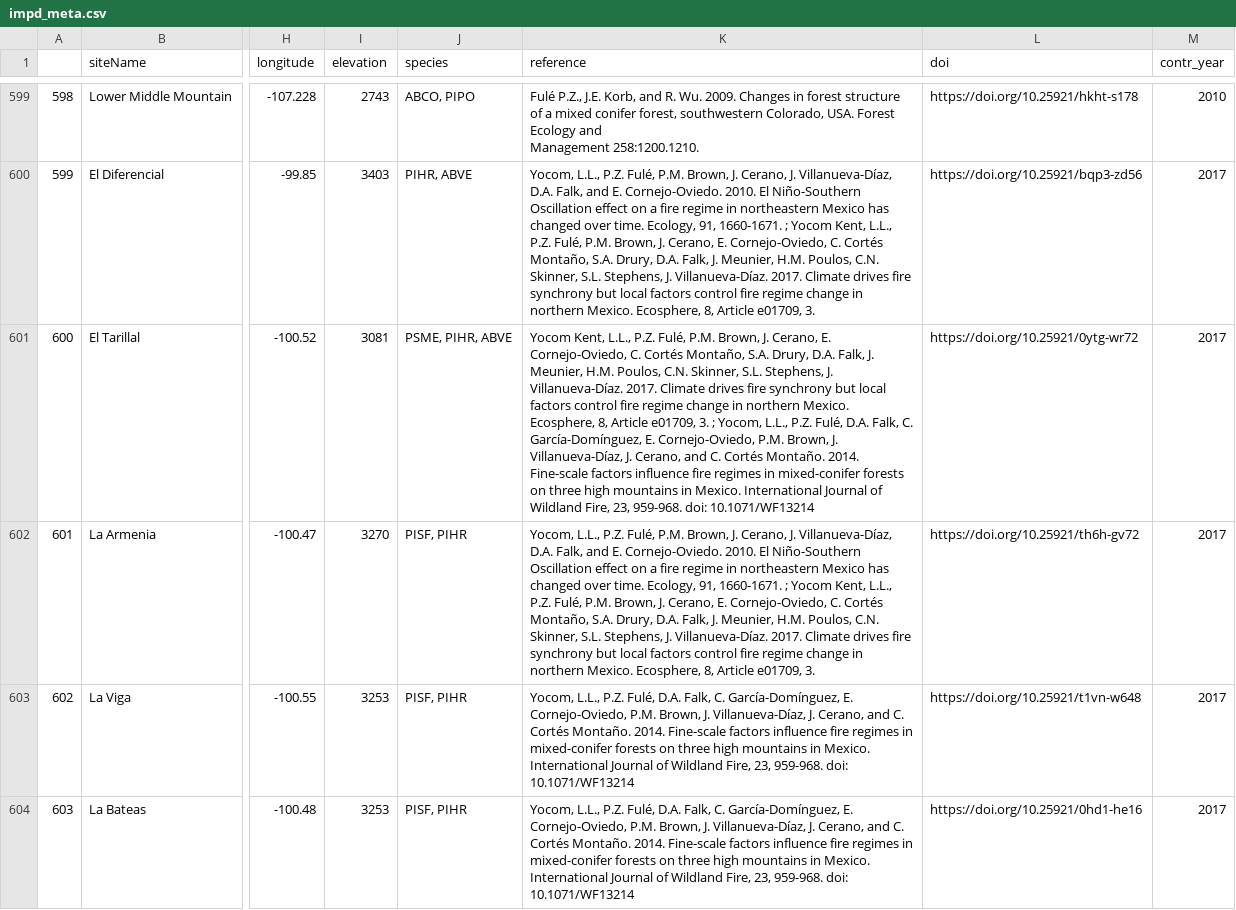
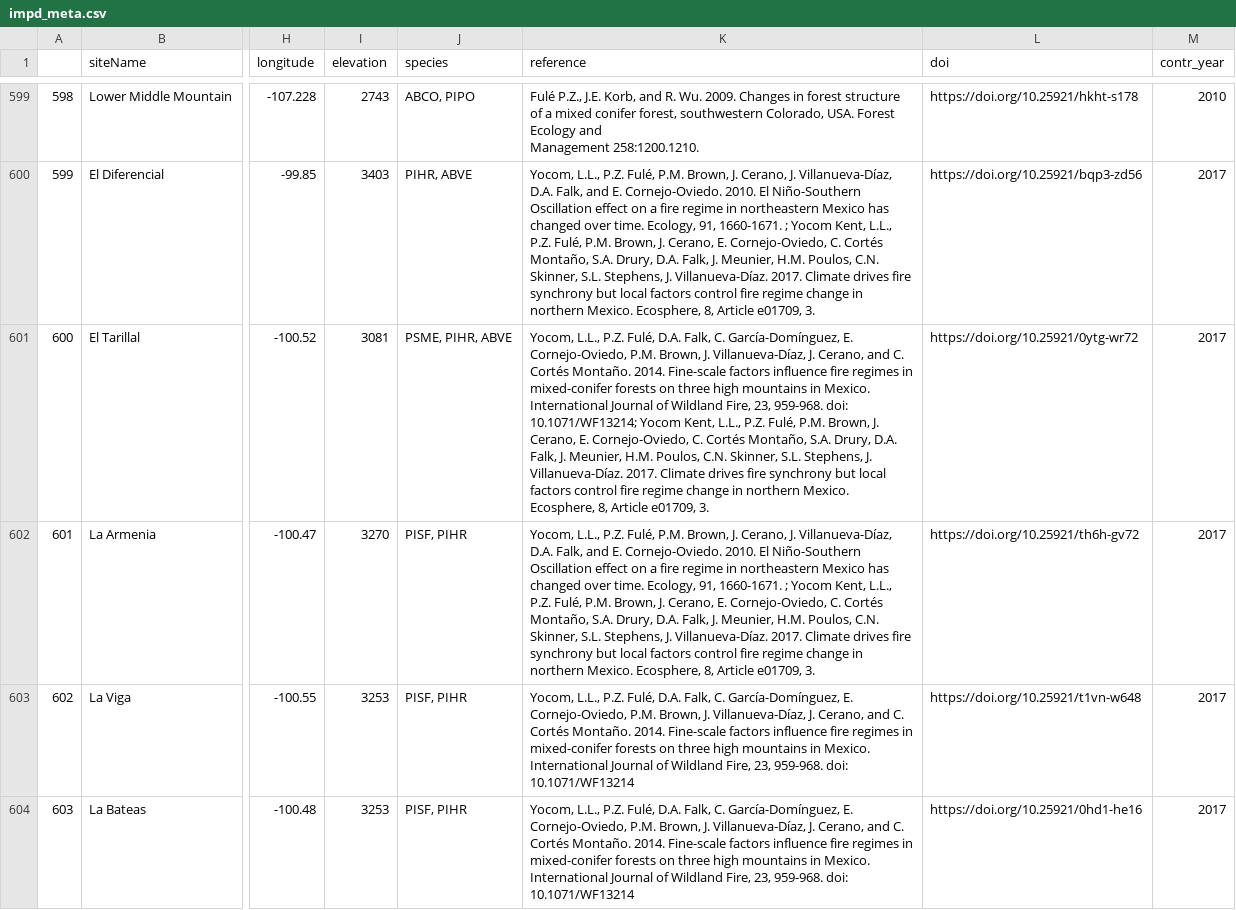
Before and after one commit to chguiterman/scrape-IMPD, a CSV file: data/impd_meta.csv, drawn as a sheet; only a part is shown, gaps mark what is left out; the diff covers the shown part only; the diff names each change by its address in the sheet, - before the commit and + after, or states it on an @@ line.

```diff
--- a/data/impd_meta.csv
+++ b/data/impd_meta.csv
-K601 (reference): Yocom Kent, L.L., P.Z. Fulé, P.M. Brown, J. Cerano, E. Cornejo-Oviedo, C. Cortés Montaño, S.A. Drury, D.A. Falk, J. Meunier, H.M. Poulos, C.N. Skinner, S.L. Stephens, J. Villanueva-Díaz. 2017. Climate drives fire synchrony but local factors control fire regime change in northern Mexico. Ecosphere, 8, Article e01709, 3. ; Yocom, L.L., P.Z. Fulé, D.A. Falk, C. García-Domínguez, E. Cornejo-Oviedo, P.M. Brown, J. Villanueva-Díaz, J. Cerano, and C. Cortés Montaño. 2014. Fine-scale factors influence fire regimes in mixed-conifer forests on three high mountains in Mexico. International Journal of Wildland Fire, 23, 959-968. doi: 10.1071/WF13214
+K601 (reference): Yocom, L.L., P.Z. Fulé, D.A. Falk, C. García-Domínguez, E. Cornejo-Oviedo, P.M. Brown, J. Villanueva-Díaz, J. Cerano, and C. Cortés Montaño. 2014. Fine-scale factors influence fire regimes in mixed-conifer forests on three high mountains in Mexico. International Journal of Wildland Fire, 23, 959-968. doi: 10.1071/WF13214; Yocom Kent, L.L., P.Z. Fulé, P.M. Brown, J. Cerano, E. Cornejo-Oviedo, C. Cortés Montaño, S.A. Drury, D.A. Falk, J. Meunier, H.M. Poulos, C.N. Skinner, S.L. Stephens, J. Villanueva-Díaz. 2017. Climate drives fire synchrony but local factors control fire regime change in northern Mexico. Ecosphere, 8, Article e01709, 3.
```
Also changed, not shown: 19 edited cells elsewhere in this file.
